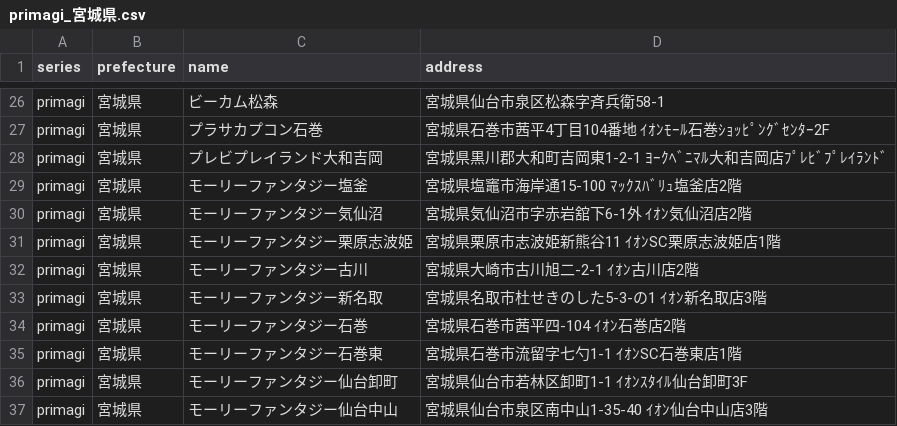
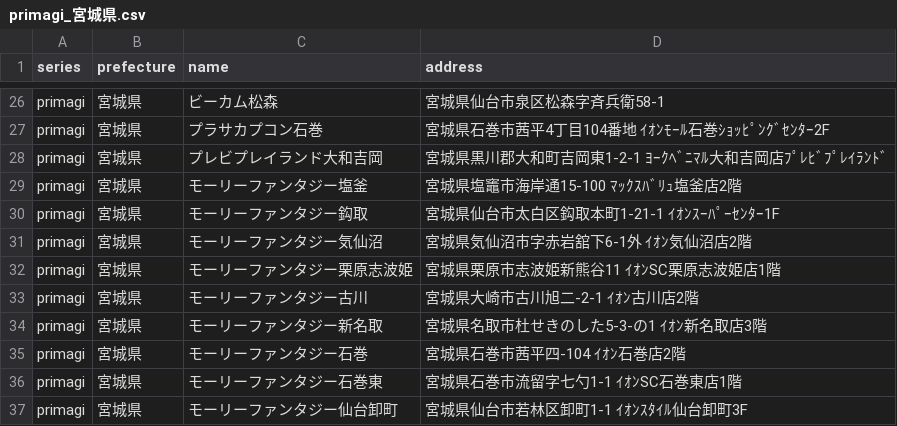
Before and after one commit to prickathon/prismdb, a CSV file: _data/shop/primagi_宮城県.csv, drawn as a sheet; only a part is shown, gaps mark what is left out; the shorter side is filled out with more unchanged rows; the diff names each change by its address in the sheet, - before the commit and + after, or states it on an @@ line.

```diff
--- a/_data/shop/primagi_宮城県.csv
+++ b/_data/shop/primagi_宮城県.csv
+row 30: primagi | 宮城県 | モーリーファンタジー鈎取 | 宮城県仙台市太白区鈎取本町1-21-1 ｲｵﾝｽｰﾊﾟｰｾﾝﾀｰ1F
```
Also changed, not shown: _data/shop/primagi_千葉県.csv.
